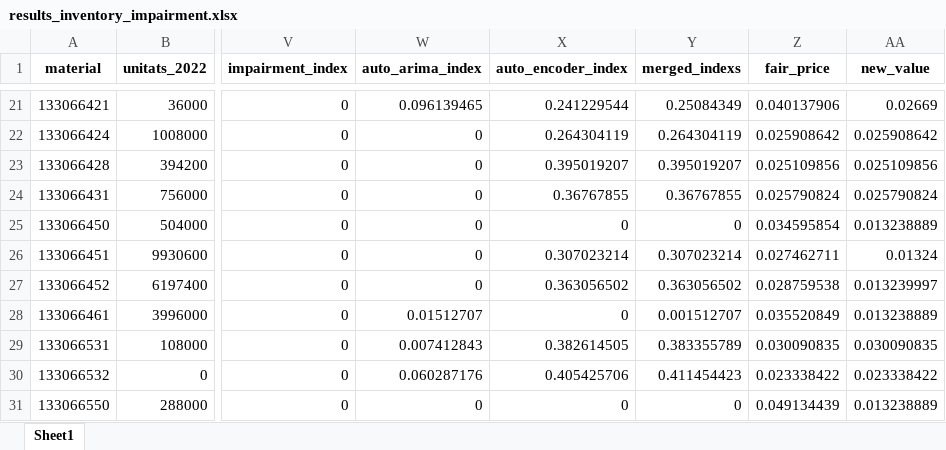
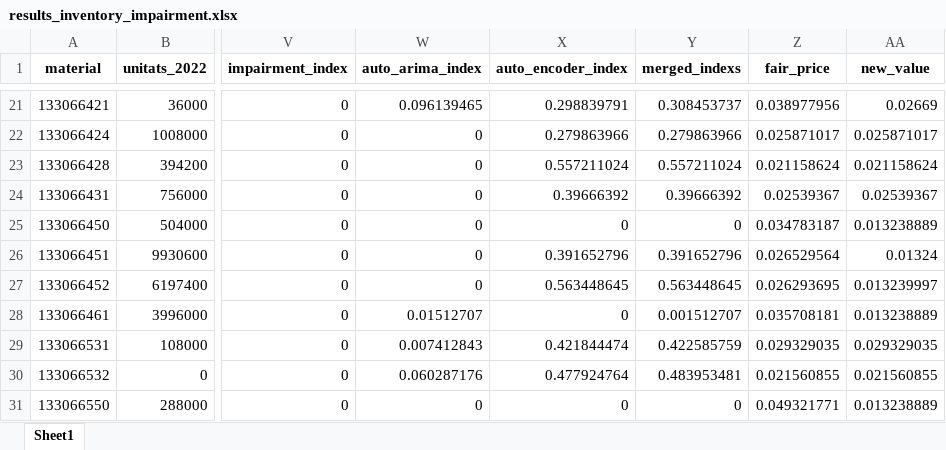
Before and after one commit to caiselvas/challenge-auditoria, an Excel workbook: data/results_inventory_impairment.xlsx, sheet Sheet1, drawn as a sheet; only a part is shown, gaps mark what is left out; values as stored, in another font and other column widths than the file's, no borders; the diff covers the shown part only; the diff names each change by its address in the sheet, - before the commit and + after, or states it on an @@ line.

```diff
--- a/data/results_inventory_impairment.xlsx (sheet Sheet1)
+++ b/data/results_inventory_impairment.xlsx (sheet Sheet1)
-X21 (auto_encoder_index): 0.241229544
+X21 (auto_encoder_index): 0.298839791
-Y21 (merged_indexs): 0.25084349
+Y21 (merged_indexs): 0.308453737
-Z21 (fair_price): 0.040137906
+Z21 (fair_price): 0.038977956
-X22 (auto_encoder_index): 0.264304119
+X22 (auto_encoder_index): 0.279863966
-Y22 (merged_indexs): 0.264304119
+Y22 (merged_indexs): 0.279863966
-Z22 (fair_price): 0.025908642
+Z22 (fair_price): 0.025871017
-AA22 (new_value): 0.025908642
+AA22 (new_value): 0.025871017
-X23 (auto_encoder_index): 0.395019207
+X23 (auto_encoder_index): 0.557211024
-Y23 (merged_indexs): 0.395019207
+Y23 (merged_indexs): 0.557211024
-Z23 (fair_price): 0.025109856
+Z23 (fair_price): 0.021158624
-AA23 (new_value): 0.025109856
+AA23 (new_value): 0.021158624
-X24 (auto_encoder_index): 0.36767855
+X24 (auto_encoder_index): 0.39666392
-Y24 (merged_indexs): 0.36767855
+Y24 (merged_indexs): 0.39666392
-Z24 (fair_price): 0.025790824
+Z24 (fair_price): 0.02539367
-AA24 (new_value): 0.025790824
+AA24 (new_value): 0.02539367
-Z25 (fair_price): 0.034595854
+Z25 (fair_price): 0.034783187
-X26 (auto_encoder_index): 0.307023214
+X26 (auto_encoder_index): 0.391652796
-Y26 (merged_indexs): 0.307023214
+Y26 (merged_indexs): 0.391652796
-Z26 (fair_price): 0.027462711
+Z26 (fair_price): 0.026529564
-X27 (auto_encoder_index): 0.363056502
+X27 (auto_encoder_index): 0.563448645
-Y27 (merged_indexs): 0.363056502
+Y27 (merged_indexs): 0.563448645
-Z27 (fair_price): 0.028759538
+Z27 (fair_price): 0.026293695
-Z28 (fair_price): 0.035520849
+Z28 (fair_price): 0.035708181
-X29 (auto_encoder_index): 0.382614505
+X29 (auto_encoder_index): 0.421844474
-Y29 (merged_indexs): 0.383355789
+Y29 (merged_indexs): 0.422585759
-Z29 (fair_price): 0.030090835
+Z29 (fair_price): 0.029329035
-AA29 (new_value): 0.030090835
+AA29 (new_value): 0.029329035
-X30 (auto_encoder_index): 0.405425706
+X30 (auto_encoder_index): 0.477924764
-Y30 (merged_indexs): 0.411454423
+Y30 (merged_indexs): 0.483953481
-Z30 (fair_price): 0.023338422
+Z30 (fair_price): 0.021560855
-AA30 (new_value): 0.023338422
+AA30 (new_value): 0.021560855
-Z31 (fair_price): 0.049134439
+Z31 (fair_price): 0.049321771
```
Also changed, not shown: 1148 edited cells elsewhere in this sheet, 2 other files.
